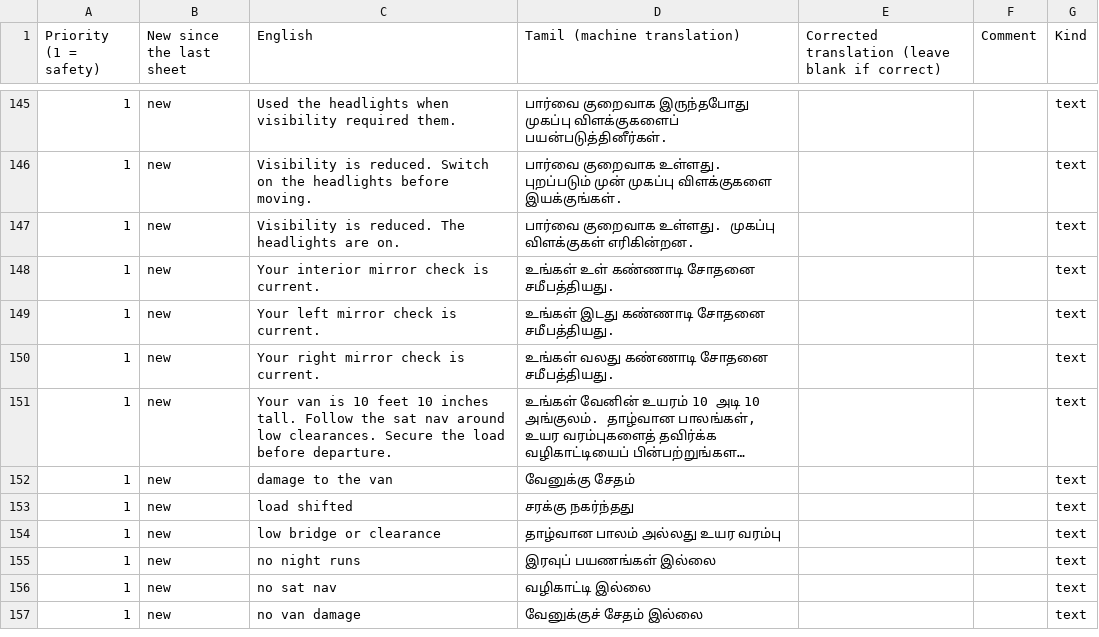
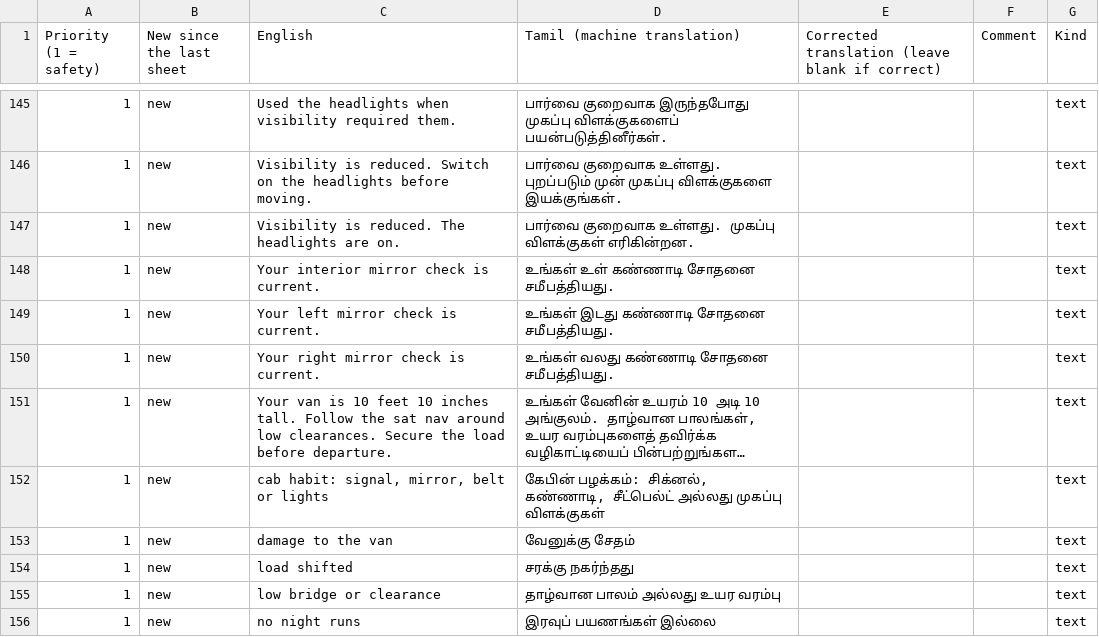
Before and after one commit to AirsoftArenaLtd/Courier-training-game, a CSV file: docs/review/ta-safety.csv, drawn as a sheet; only a part is shown, gaps mark what is left out; the shorter side is filled out with more unchanged rows; long unchanged cells end in …; the diff names each change by its address in the sheet, - before the commit and + after, or states it on an @@ line.

```diff
--- a/docs/review/ta-safety.csv
+++ b/docs/review/ta-safety.csv
+row 152: 1 | new | cab habit: signal, mirror, belt or lights | கேபின் பழக்கம்: சிக்னல், கண்ணாடி, சீட்பெல்ட் அல்லது முகப்பு விளக்குகள் |  |  | text
```
Also changed, not shown: docs/review/bn-safety.csv, docs/review/kn-safety.csv, 35 other files.
